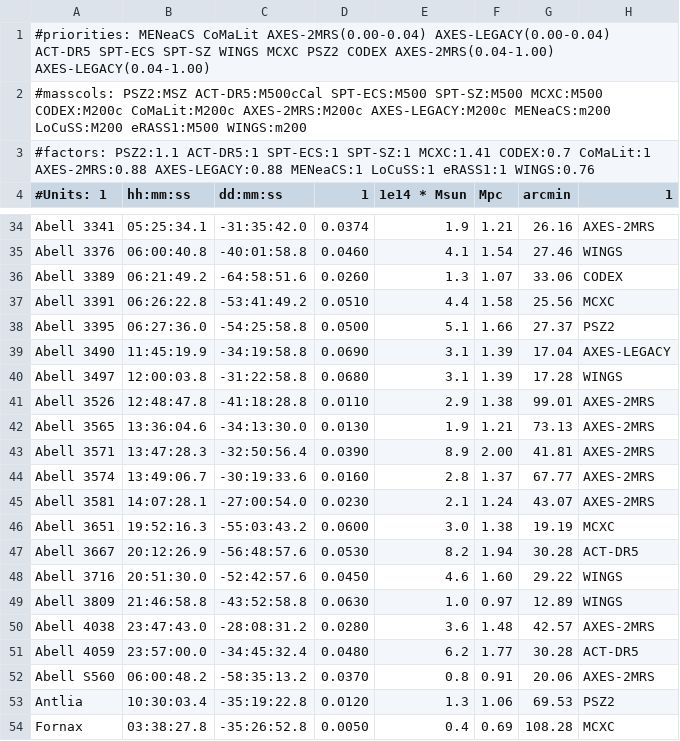
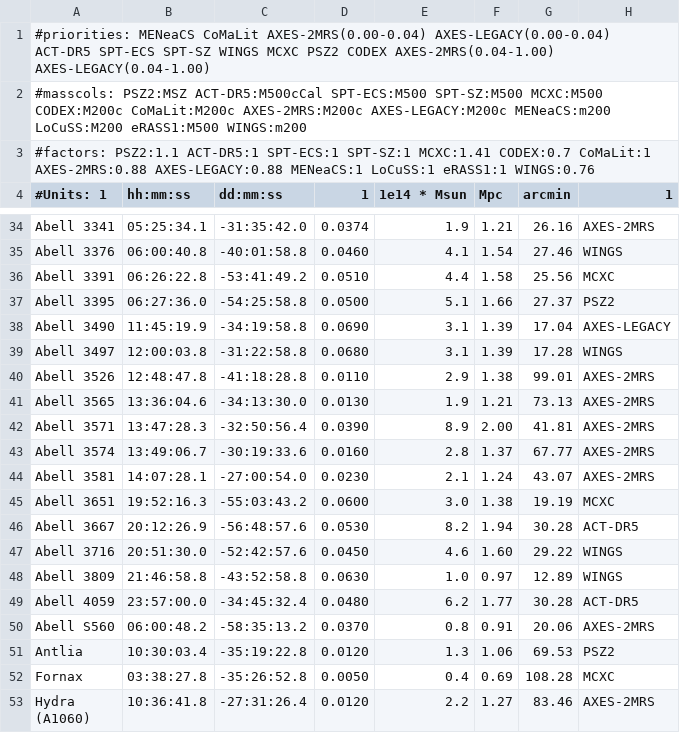
Before and after one commit to 4MOST-CHANCES/cluster-catalogues, a CSV file: catalogues/clusters_chances_lowz_20240503.csv, drawn as a sheet; only a part is shown, gaps mark what is left out; the shorter side is filled out with more unchanged rows; the diff names each change by its address in the sheet, - before the commit and + after, or states it on an @@ line.

```diff
--- a/catalogues/clusters_chances_lowz_20240503.csv
+++ b/catalogues/clusters_chances_lowz_20240503.csv
-row 36: Abell 3389 | 06:21:49.2 | -64:58:51.6 | 0.0260 | 1.3 | 1.07 | 33.06 | CODEX
-row 50: Abell 4038 | 23:47:43.0 | -28:08:31.2 | 0.0280 | 3.6 | 1.48 | 42.57 | AXES-2MRS
```
Also changed, not shown: catalogues/S1501_clusters_20240410.csv, catalogues/clusters_chances_lowz_20240503_large.csv, 6 other files.
